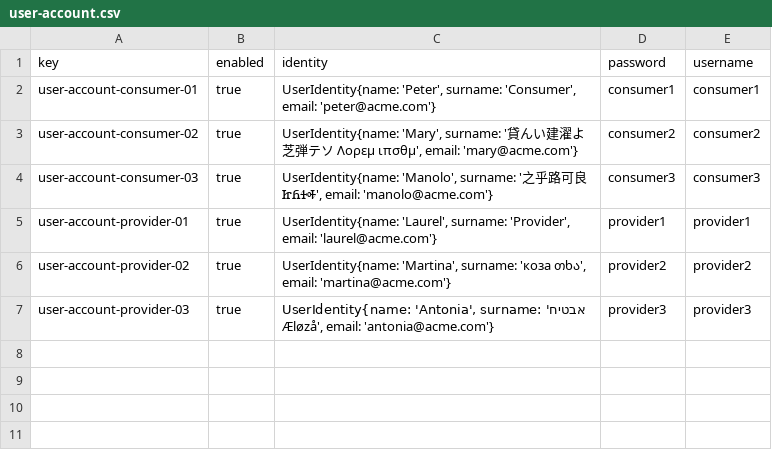
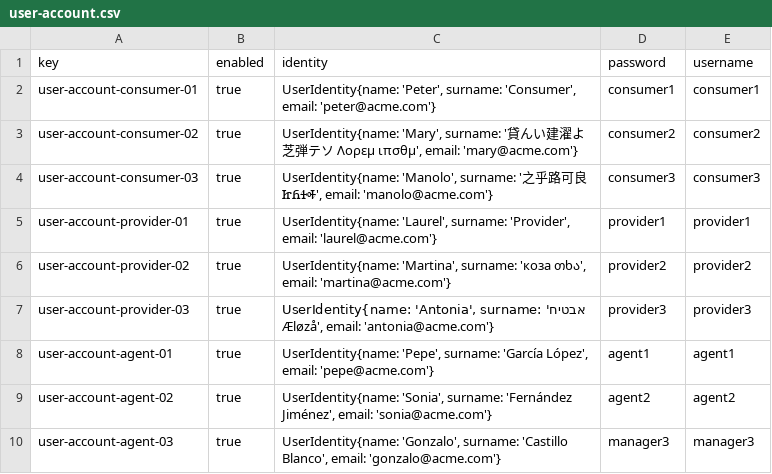
Before and after one commit to Cristinafernandezchica/Acme-ANS, a CSV file: src/main/resources/WEB-INF/data/sample/user-account.csv, drawn as a sheet.

Commit message:
test: Add Review sample data

```diff
--- a/src/main/resources/WEB-INF/data/sample/user-account.csv
+++ b/src/main/resources/WEB-INF/data/sample/user-account.csv
@@ -7 +7,4 @@ user-account-provider-02,true,"UserIdentity{name: 'Martina', surname: 'коза
 user-account-provider-03,true,"UserIdentity{name: 'Antonia', surname: 'אבטיח Æløzå', email: 'antonia@acme.com'}",provider3,provider3
+user-account-agent-01,true,"UserIdentity{name: 'Pepe', surname: 'García López', email: 'pepe@acme.com'}",agent1,agent1
+user-account-agent-02,true,"UserIdentity{name: 'Sonia', surname: 'Fernández Jiménez', email: 'sonia@acme.com'}",agent2,agent2
+user-account-agent-03,true,"UserIdentity{name: 'Gonzalo', surname: 'Castillo Blanco', email: 'gonzalo@acme.com'}",manager3,manager3
```
Also changed, not shown: 5 other files.
